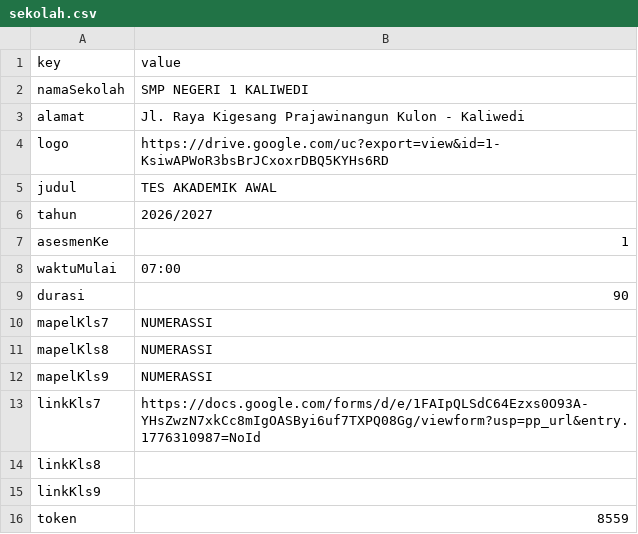
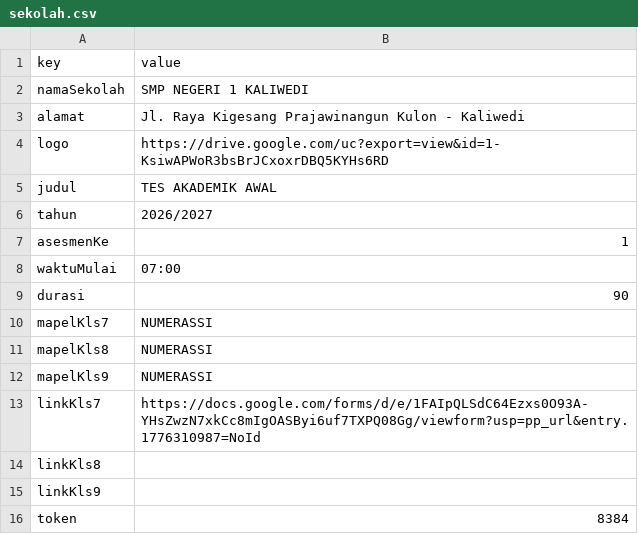
Before and after one commit to SMPN1KALIWEDI/ujian-smpn1kaliwedi, a CSV file: data/sekolah.csv, drawn as a sheet.

Commit message:
Update data/sekolah.csv - 2026-07-07T15:45:36.167Z

```diff
--- a/data/sekolah.csv
+++ b/data/sekolah.csv
@@ -15,2 +15,2 @@ linkKls8,
 linkKls9,
-token,8559
+token,8384
```
